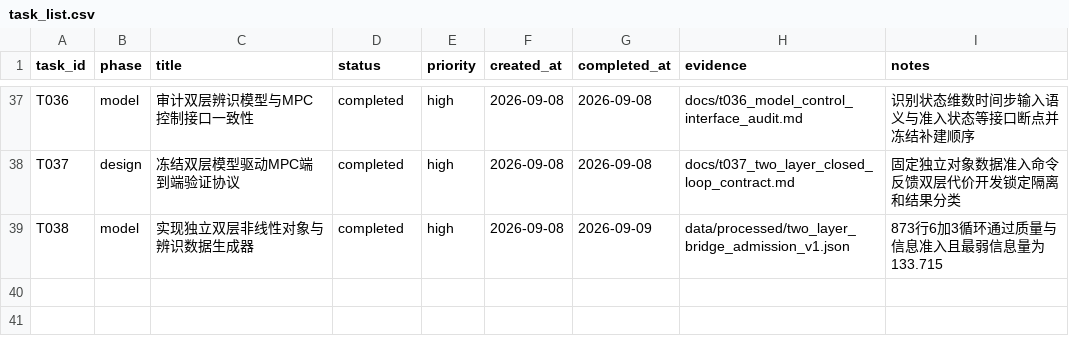
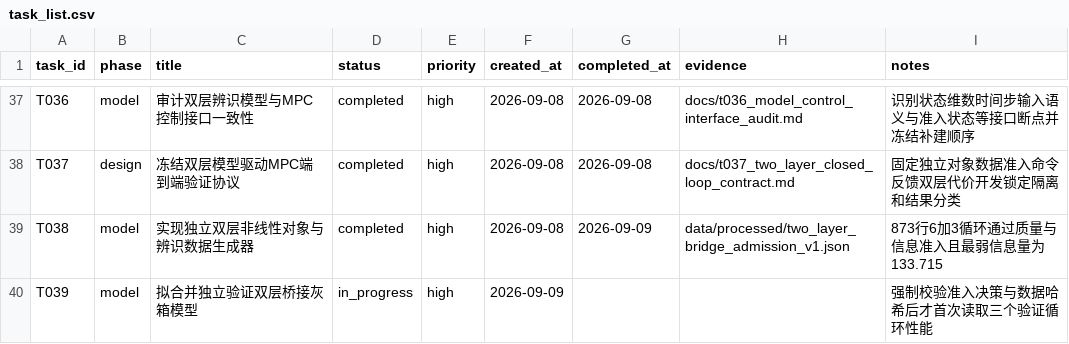
Before and after one commit to gzxxxxxx178-ship-it/greenhouse_rootzone_mpc, a CSV file: data/csv/task_list.csv, drawn as a sheet; only a part is shown, gaps mark what is left out.

```diff
--- a/data/csv/task_list.csv
+++ b/data/csv/task_list.csv
@@ -39 +39,2 @@ T037,design,冻结双层模型驱动MPC端到端验证协议,completed,high,2026
 T038,model,实现独立双层非线性对象与辨识数据生成器,completed,high,2026-09-08,2026-09-09,data/processed/two_layer_bridge_admission_v1.json,873行6加3循环通过质量与信息准入且最弱信息量为133.715
+T039,model,拟合并独立验证双层桥接灰箱模型,in_progress,high,2026-09-09,,,强制校验准入决策与数据哈希后才首次读取三个验证循环性能
```
Also changed, not shown: 7 other files.
